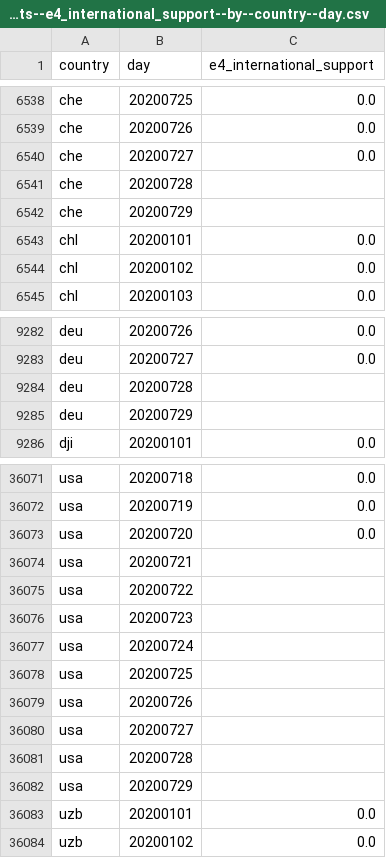
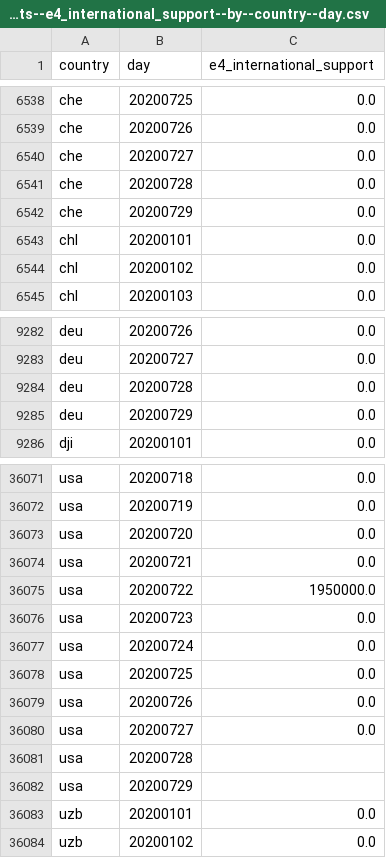
Before and after one commit to open-numbers/ddf--oxford--covid_government_response, a CSV file: ddf--datapoints--e4_international_support--by--country--day.csv, drawn as a sheet; only a part is shown, gaps mark what is left out.

```diff
--- a/ddf--datapoints--e4_international_support--by--country--day.csv
+++ b/ddf--datapoints--e4_international_support--by--country--day.csv
@@ -6540,4 +6540,4 @@ che,20200726,0.0
 che,20200727,0.0
-che,20200728,
-che,20200729,
+che,20200728,0.0
+che,20200729,0.0
 chl,20200101,0.0
@@ -9283,4 +9283,4 @@ deu,20200726,0.0
 deu,20200727,0.0
-deu,20200728,
-deu,20200729,
+deu,20200728,0.0
+deu,20200729,0.0
 dji,20200101,0.0
@@ -36073,9 +36073,9 @@ usa,20200719,0.0
 usa,20200720,0.0
-usa,20200721,
-usa,20200722,
-usa,20200723,
-usa,20200724,
-usa,20200725,
-usa,20200726,
-usa,20200727,
+usa,20200721,0.0
+usa,20200722,1950000.0
+usa,20200723,0.0
+usa,20200724,0.0
+usa,20200725,0.0
+usa,20200726,0.0
+usa,20200727,0.0
 usa,20200728,
```
Also changed, not shown: ddf--datapoints--containment_health_index--by--country--day.csv, ddf--datapoints--e1_flag--by--country--day.csv, 30 other files.
